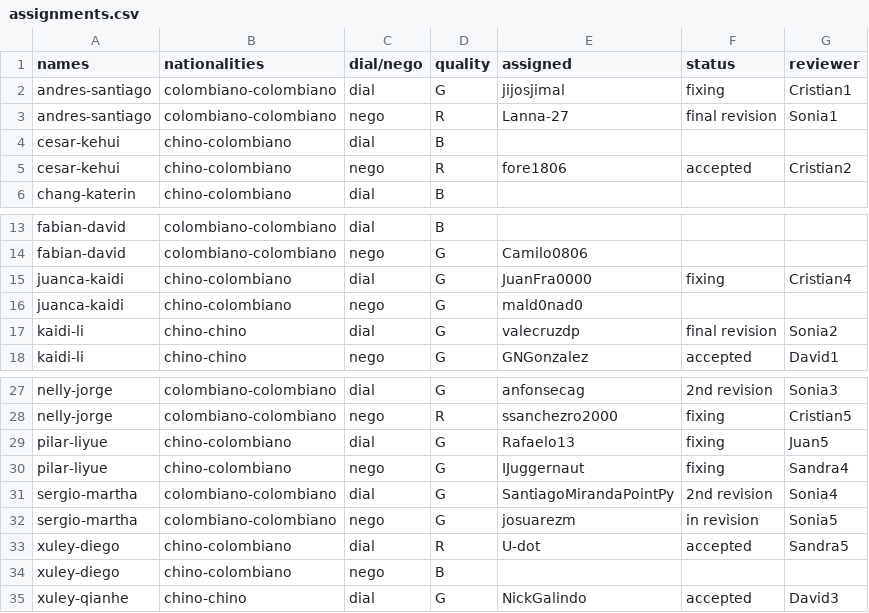
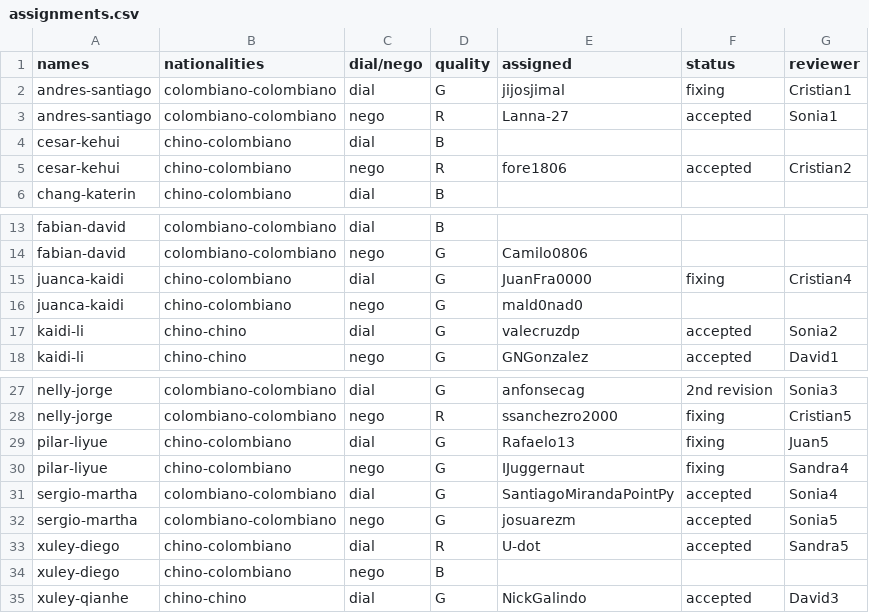
Before and after one commit to oolivos27/Allignment, a CSV file: assignments.csv, drawn as a sheet; only a part is shown, gaps mark what is left out.

Commit message:
Update assignments.csv

```diff
--- a/assignments.csv
+++ b/assignments.csv
@@ -2,3 +2,3 @@ names,nationalities,dial/nego,quality,assigned,status,reviewer
 andres-santiago,colombiano-colombiano,dial,G,jijosjimal,fixing,Cristian1
-andres-santiago,colombiano-colombiano,nego,R,Lanna-27,final revision,Sonia1
+andres-santiago,colombiano-colombiano,nego,R,Lanna-27,accepted,Sonia1
 cesar-kehui,chino-colombiano,dial,B,,,
@@ -16,3 +16,3 @@ juanca-kaidi,chino-colombiano,dial,G,JuanFra0000,fixing,Cristian4
 juanca-kaidi,chino-colombiano,nego,G,mald0nad0 ,,
-kaidi-li,chino-chino,dial,G,valecruzdp,final revision,Sonia2
+kaidi-li,chino-chino,dial,G,valecruzdp,accepted,Sonia2
 kaidi-li,chino-chino,nego,G,GNGonzalez,accepted,David1
@@ -30,4 +30,4 @@ pilar-liyue,chino-colombiano,dial,G,Rafaelo13,fixing,Juan5
 pilar-liyue,chino-colombiano,nego,G,IJuggernaut,fixing,Sandra4
-sergio-martha,colombiano-colombiano,dial,G,SantiagoMirandaPointPy,2nd revision,Sonia4
-sergio-martha,colombiano-colombiano,nego,G,josuarezm,in revision,Sonia5
+sergio-martha,colombiano-colombiano,dial,G,SantiagoMirandaPointPy,accepted,Sonia4
+sergio-martha,colombiano-colombiano,nego,G,josuarezm,accepted,Sonia5
 xuley-diego,chino-colombiano,dial,R,U-dot,accepted,Sandra5
```
